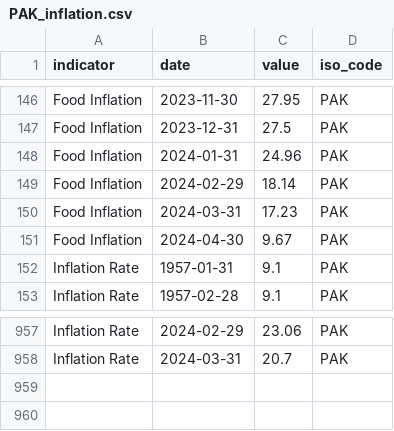
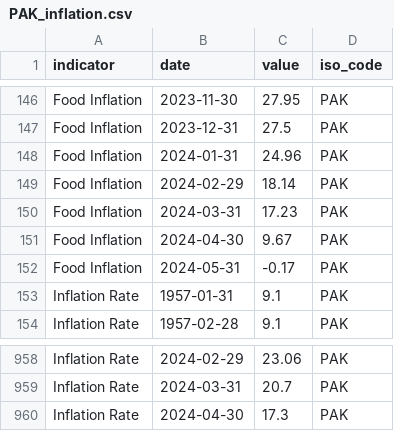
Before and after one commit to ONEcampaign/interest_rates, a CSV file: raw_data/wfp_raw/PAK_inflation.csv, drawn as a sheet; only a part is shown, gaps mark what is left out.

```diff
--- a/raw_data/wfp_raw/PAK_inflation.csv
+++ b/raw_data/wfp_raw/PAK_inflation.csv
@@ -151,2 +151,3 @@ Food Inflation,2024-03-31,17.23,PAK
 Food Inflation,2024-04-30,9.67,PAK
+Food Inflation,2024-05-31,-0.17,PAK
 Inflation Rate,1957-01-31,9.1,PAK
@@ -958 +959,2 @@ Inflation Rate,2024-02-29,23.06,PAK
 Inflation Rate,2024-03-31,20.7,PAK
+Inflation Rate,2024-04-30,17.3,PAK
```
Also changed, not shown: raw_data/wfp_raw/BRN_inflation.csv, raw_data/wfp_raw/BTN_inflation.csv, 16 other files.
